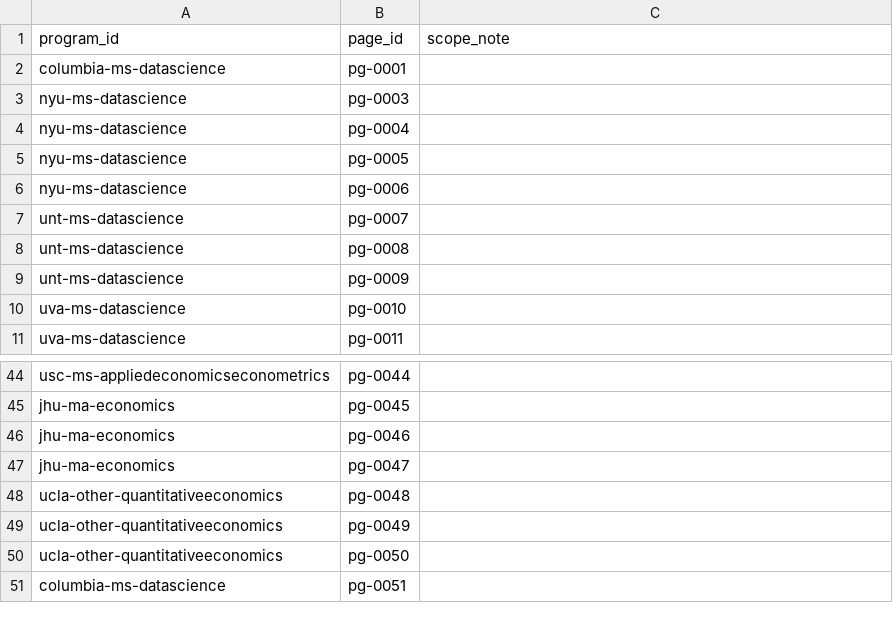
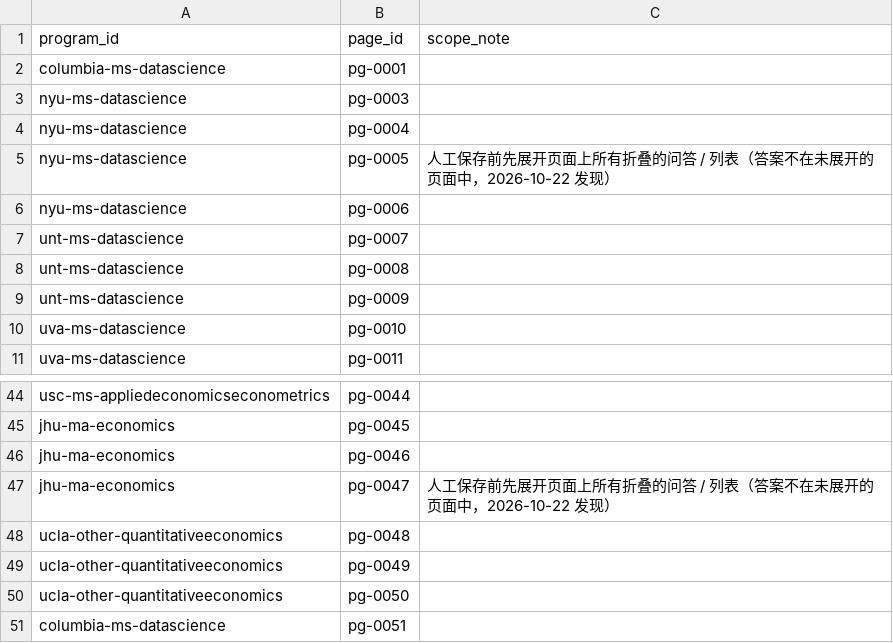
Before and after one commit to hhuang3/us-grad-program-db, a CSV file: data/registry/program_pages.csv, drawn as a sheet; only a part is shown, gaps mark what is left out.

```diff
--- a/data/registry/program_pages.csv
+++ b/data/registry/program_pages.csv
@@ -4,3 +4,3 @@ nyu-ms-datascience,pg-0003,
 nyu-ms-datascience,pg-0004,
-nyu-ms-datascience,pg-0005,
+nyu-ms-datascience,pg-0005,人工保存前先展开页面上所有折叠的问答 / 列表（答案不在未展开的页面中，2026-10-22 发现）
 nyu-ms-datascience,pg-0006,
@@ -46,3 +46,3 @@ jhu-ma-economics,pg-0045,
 jhu-ma-economics,pg-0046,
-jhu-ma-economics,pg-0047,
+jhu-ma-economics,pg-0047,人工保存前先展开页面上所有折叠的问答 / 列表（答案不在未展开的页面中，2026-10-22 发现）
 ucla-other-quantitativeeconomics,pg-0048,
```
Also changed, not shown: data/registry/programs.csv, 2 other files.
